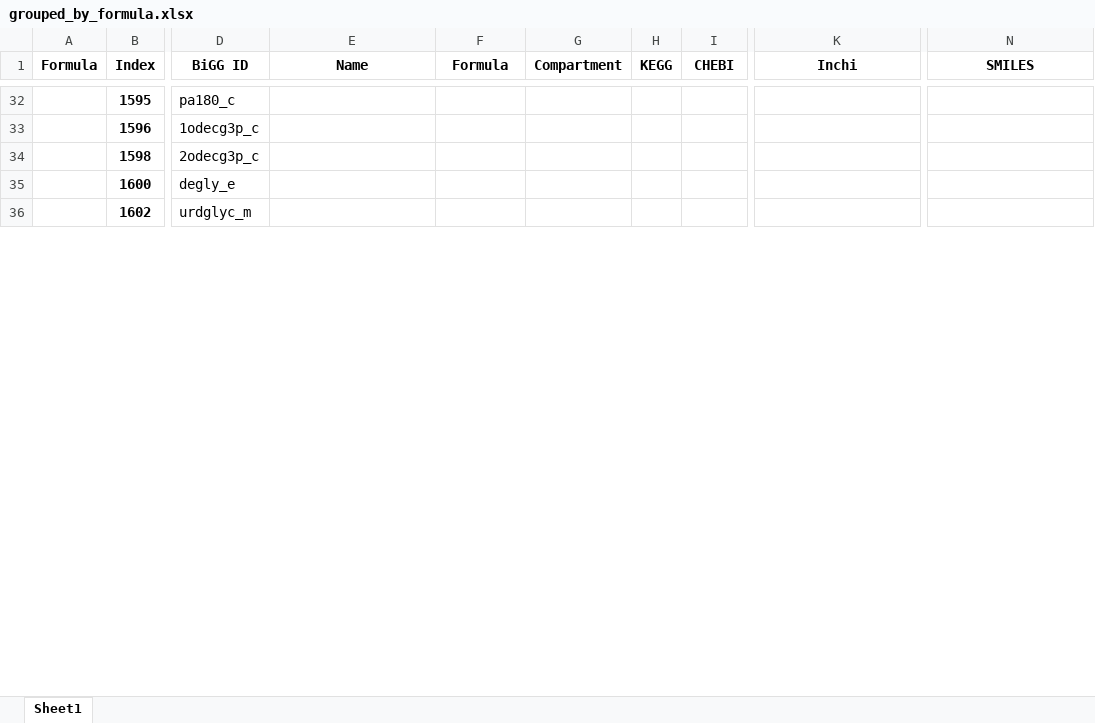
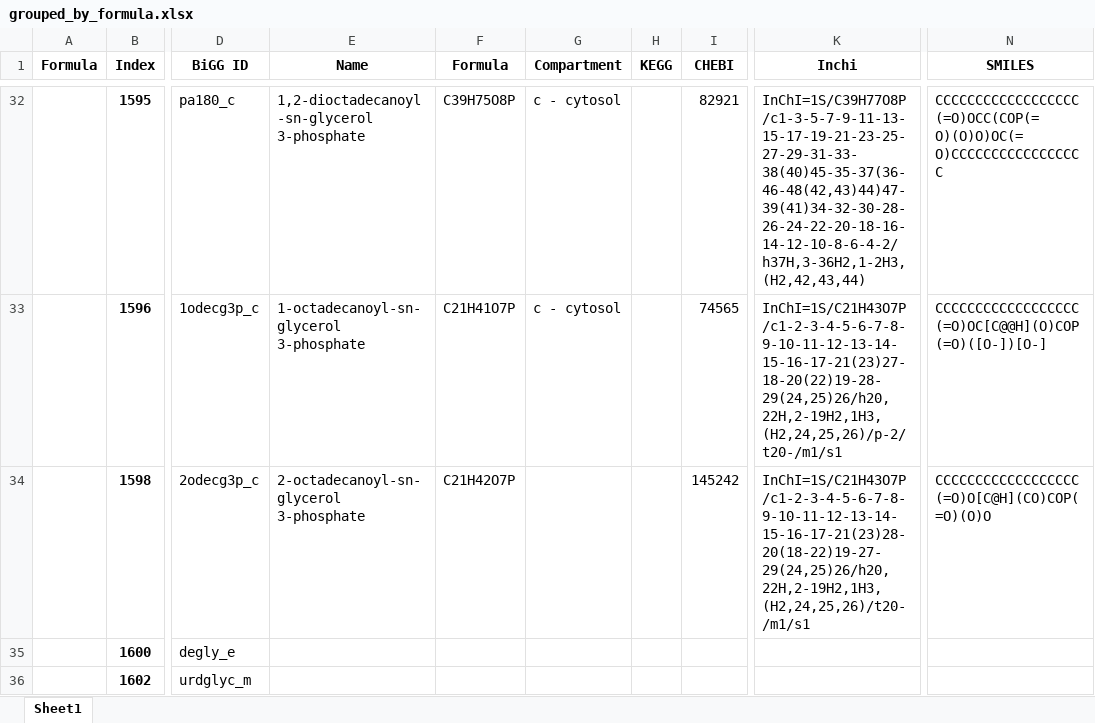
Before and after one commit to LewisLabUCSD/iCHO3K, an Excel workbook: Data/Metabolites/grouped_by_formula.xlsx, sheet Sheet1, drawn as a sheet; only a part is shown, gaps mark what is left out; values as stored, in another font and other column widths than the file's, no borders; the diff covers the shown part only; the diff names each change by its address in the sheet, - before the commit and + after, or states it on an @@ line.

```diff
--- a/Data/Metabolites/grouped_by_formula.xlsx (sheet Sheet1)
+++ b/Data/Metabolites/grouped_by_formula.xlsx (sheet Sheet1)
-E32 (Name): (empty)
+E32 (Name): 1,2-dioctadecanoyl-sn-glycerol 3-phosphate
-F32 (Formula): (empty)
+F32 (Formula): C39H75O8P
-G32:G33 (Compartment): (empty)
+G32:G33 (Compartment): c - cytosol
-I32 (CHEBI): (empty)
+I32 (CHEBI): 82921
-K32 (Inchi): (empty)
+K32 (Inchi): InChI=1S/C39H77O8P/c1-3-5-7-9-11-13-15-17-19-21-23-25-27-29-31-33-38(40)45-35-37(36-46-48(42,43)44)47-39(41)34-32-30-28-26-24-22-20-18-16-14-12-10-8-6-4-2/h37H,3-36H2,1-2H3,(H2,42,43,44)
-N32 (SMILES): (empty)
+N32 (SMILES): CCCCCCCCCCCCCCCCCC(=O)OCC(COP(=O)(O)O)OC(=O)CCCCCCCCCCCCCCCCC
-E33 (Name): (empty)
+E33 (Name): 1-octadecanoyl-sn-glycerol 3-phosphate
-F33 (Formula): (empty)
+F33 (Formula): C21H41O7P
-I33 (CHEBI): (empty)
+I33 (CHEBI): 74565
-K33 (Inchi): (empty)
+K33 (Inchi): InChI=1S/C21H43O7P/c1-2-3-4-5-6-7-8-9-10-11-12-13-14-15-16-17-21(23)27-18-20(22)19-28-29(24,25)26/h20,22H,2-19H2,1H3,(H2,24,25,26)/p-2/t20-/m1/s1
-N33 (SMILES): (empty)
+N33 (SMILES): CCCCCCCCCCCCCCCCCC(=O)OC[C@@H](O)COP(=O)([O-])[O-]
-E34 (Name): (empty)
+E34 (Name): 2-octadecanoyl-sn-glycerol 3-phosphate
-F34 (Formula): (empty)
+F34 (Formula): C21H42O7P
-I34 (CHEBI): (empty)
+I34 (CHEBI): 145242
-K34 (Inchi): (empty)
+K34 (Inchi): InChI=1S/C21H43O7P/c1-2-3-4-5-6-7-8-9-10-11-12-13-14-15-16-17-21(23)28-20(18-22)19-27-29(24,25)26/h20,22H,2-19H2,1H3,(H2,24,25,26)/t20-/m1/s1
-N34 (SMILES): (empty)
+N34 (SMILES): CCCCCCCCCCCCCCCCCC(=O)O[C@H](CO)COP(=O)(O)O
```
Also changed, not shown: 104 edited cells elsewhere in this sheet, 2 other files.
